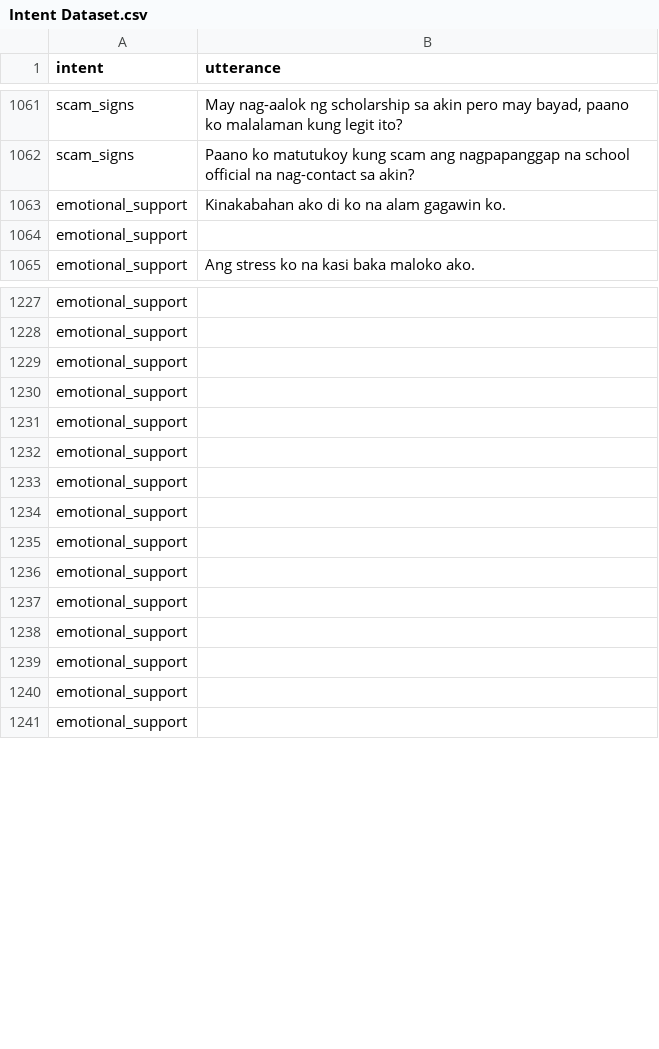
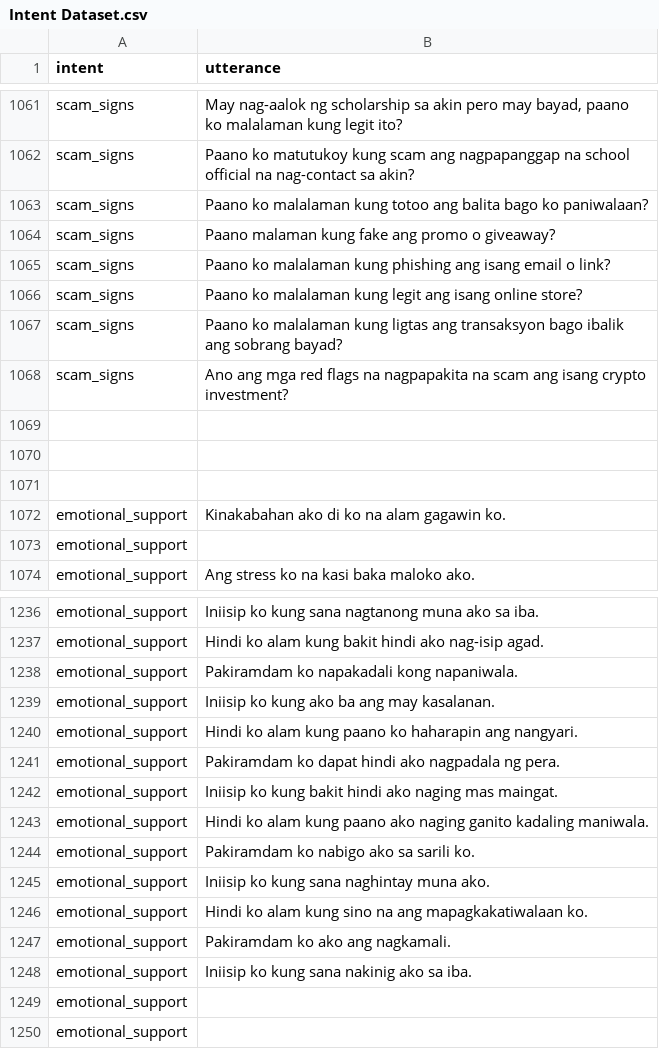
Before and after one commit to chatlola/ChatLola-Backend, a CSV file: model/Intent Dataset.csv, drawn as a sheet; only a part is shown, gaps mark what is left out; removed rows and columns are numbered as before the commit, all else as after; the diff covers the shown part only; the diff names each change by its address in the sheet, - before the commit and + after, or states it on an @@ line.

```diff
--- a/model/Intent Dataset.csv
+++ b/model/Intent Dataset.csv
+row 1063: scam_signs | Paano ko malalaman kung totoo ang balita bago ko paniwalaan?
+row 1064: scam_signs | Paano malaman kung fake ang promo o giveaway?
+row 1065: scam_signs | Paano ko malalaman kung phishing ang isang email o link?
+row 1066: scam_signs | Paano ko malalaman kung legit ang isang online store?
+row 1067: scam_signs | Paano ko malalaman kung ligtas ang transaksyon bago ibalik ang sobrang bayad?
+row 1068: scam_signs | Ano ang mga red flags na nagpapakita na scam ang isang crypto investment?
+row 1069: (empty)
+row 1070: (empty)
+row 1071: (empty)
-B1236 (utterance): (empty)
+B1236 (utterance): Iniisip ko kung sana nagtanong muna ako sa iba.
-B1237 (utterance): (empty)
+B1237 (utterance): Hindi ko alam kung bakit hindi ako nag-isip agad.
-B1238 (utterance): (empty)
+B1238 (utterance): Pakiramdam ko napakadali kong napaniwala.
-B1239 (utterance): (empty)
+B1239 (utterance): Iniisip ko kung ako ba ang may kasalanan.
-B1240 (utterance): (empty)
+B1240 (utterance): Hindi ko alam kung paano ko haharapin ang nangyari.
-B1241 (utterance): (empty)
+B1241 (utterance): Pakiramdam ko dapat hindi ako nagpadala ng pera.
-B1242 (utterance): (empty)
+B1242 (utterance): Iniisip ko kung bakit hindi ako naging mas maingat.
-B1243 (utterance): (empty)
+B1243 (utterance): Hindi ko alam kung paano ako naging ganito kadaling maniwala.
-row 1235: emotional_support
-row 1236: emotional_support
-row 1237: emotional_support
-row 1238: emotional_support
-row 1239: emotional_support
+row 1244: emotional_support | Pakiramdam ko nabigo ako sa sarili ko.
+row 1245: emotional_support | Iniisip ko kung sana naghintay muna ako.
+row 1246: emotional_support | Hindi ko alam kung sino na ang mapagkakatiwalaan ko.
+row 1247: emotional_support | Pakiramdam ko ako ang nagkamali.
+row 1248: emotional_support | Iniisip ko kung sana nakinig ako sa iba.
```
Also changed, not shown: 59 edited cells elsewhere in this file, 3 other files.
